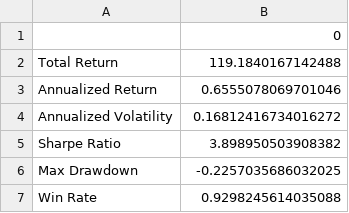
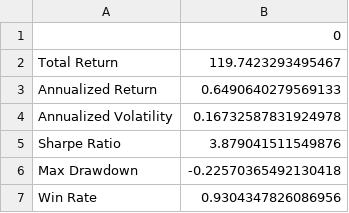
Before and after one commit to sabdulmajid/ml-etf-rebalancer, a CSV file: logs/performance_metrics_ml_strategy_latest.csv, drawn as a sheet.

```diff
--- a/logs/performance_metrics_ml_strategy_latest.csv
+++ b/logs/performance_metrics_ml_strategy_latest.csv
@@ -1,7 +1,7 @@
 ,0
-Total Return,119.1840167142488
-Annualized Return,0.6555078069701046
-Annualized Volatility,0.16812416734016272
-Sharpe Ratio,3.898950503908382
-Max Drawdown,-0.2257035686032025
-Win Rate,0.9298245614035088
+Total Return,119.7423293495467
+Annualized Return,0.6490640279569133
+Annualized Volatility,0.16732587831924978
+Sharpe Ratio,3.879041511549876
+Max Drawdown,-0.22570365492130418
+Win Rate,0.9304347826086956
```
Also changed, not shown: logs/portfolio_returns_ml_strategy_latest.csv, logs/portfolio_value_ml_strategy_latest.csv, 2 other files.
